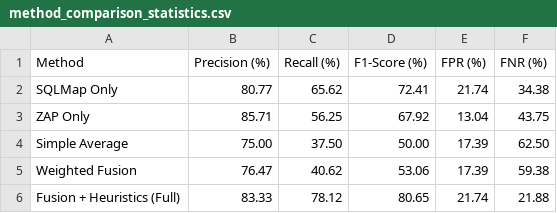
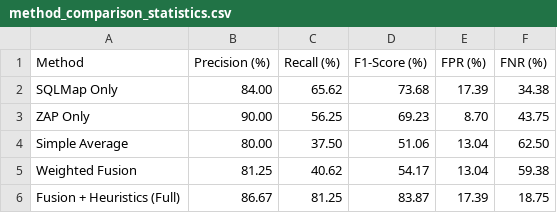
Before and after one commit to jy222cy/2DV50E, a CSV file: outputs/Experiment_2/method_comparison_statistics.csv, drawn as a sheet.

```diff
--- a/outputs/Experiment_2/method_comparison_statistics.csv
+++ b/outputs/Experiment_2/method_comparison_statistics.csv
@@ -1,6 +1,6 @@
 Method,Precision (%),Recall (%),F1-Score (%),FPR (%),FNR (%)
-SQLMap Only,80.77,65.62,72.41,21.74,34.38
-ZAP Only,85.71,56.25,67.92,13.04,43.75
-Simple Average,75.00,37.50,50.00,17.39,62.50
-Weighted Fusion,76.47,40.62,53.06,17.39,59.38
-Fusion + Heuristics (Full),83.33,78.12,80.65,21.74,21.88
+SQLMap Only,84.00,65.62,73.68,17.39,34.38
+ZAP Only,90.00,56.25,69.23,8.70,43.75
+Simple Average,80.00,37.50,51.06,13.04,62.50
+Weighted Fusion,81.25,40.62,54.17,13.04,59.38
+Fusion + Heuristics (Full),86.67,81.25,83.87,17.39,18.75
```
Also changed, not shown: outputs/Experiment_1/confidence_summary_statistics.csv, outputs/Experiment_1/individual_confidence_scores.csv, 20 other files.
